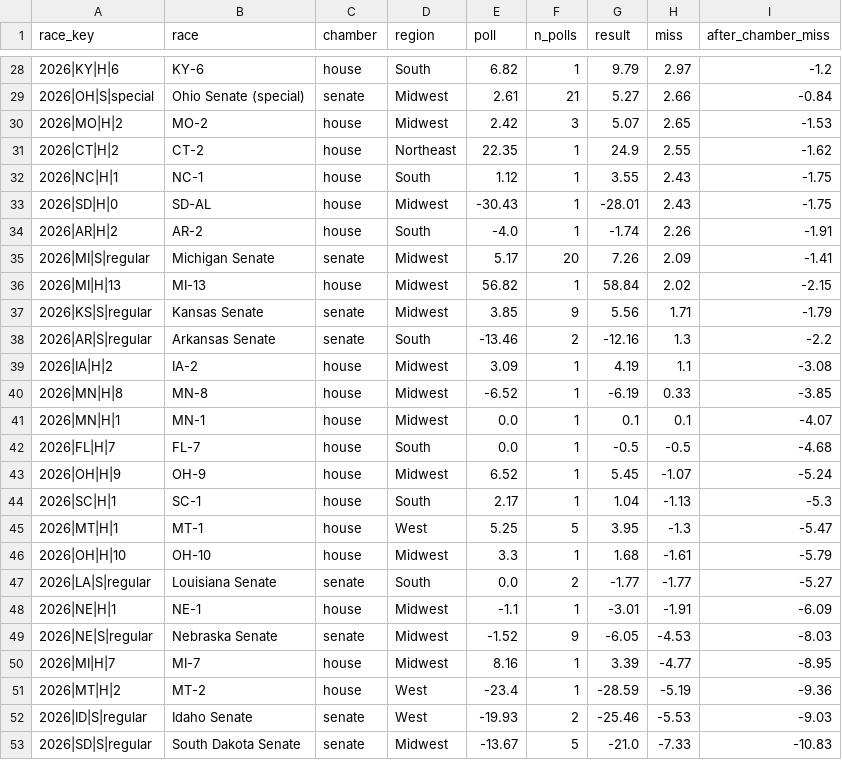
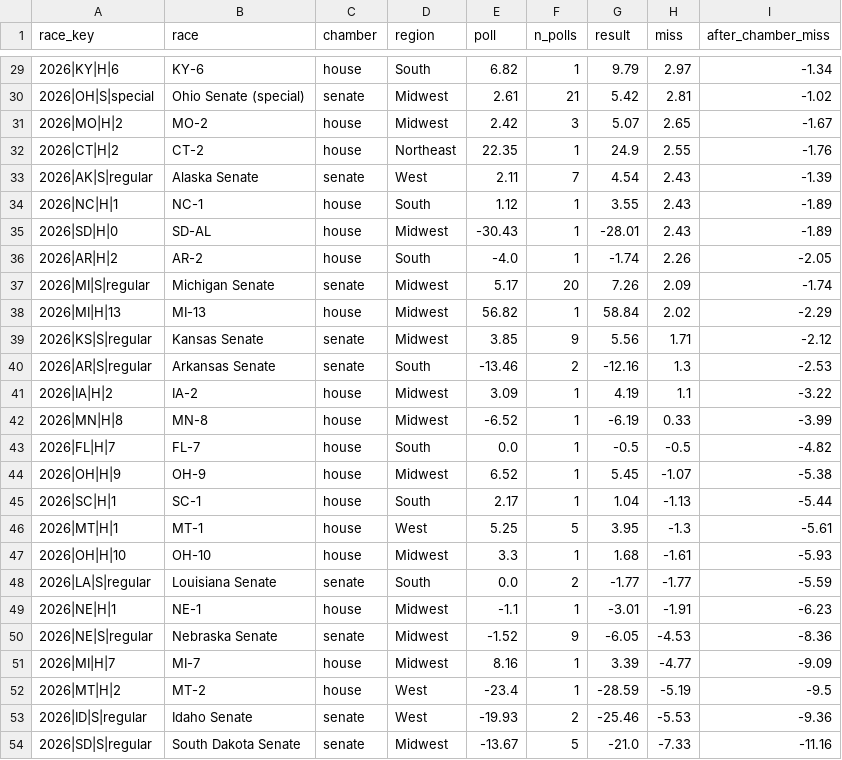
Before and after one commit to vrraiv/earlyreturns, a CSV file: site/history/data/poll_misses_2026.csv, drawn as a sheet; only a part is shown, gaps mark what is left out; the diff covers the shown part only.

```diff
--- a/site/history/data/poll_misses_2026.csv
+++ b/site/history/data/poll_misses_2026.csv
@@ -28,26 +29,26 @@ race_key,race,chamber,region,poll,n_polls,result,miss,after_chamber_miss
-2026|KY|H|6,KY-6,house,South,6.82,1,9.79,2.97,-1.2
-2026|OH|S|special,Ohio Senate (special),senate,Midwest,2.61,21,5.27,2.66,-0.84
-2026|MO|H|2,MO-2,house,Midwest,2.42,3,5.07,2.65,-1.53
-2026|CT|H|2,CT-2,house,Northeast,22.35,1,24.9,2.55,-1.62
-2026|NC|H|1,NC-1,house,South,1.12,1,3.55,2.43,-1.75
-2026|SD|H|0,SD-AL,house,Midwest,-30.43,1,-28.01,2.43,-1.75
-2026|AR|H|2,AR-2,house,South,-4.0,1,-1.74,2.26,-1.91
-2026|MI|S|regular,Michigan Senate,senate,Midwest,5.17,20,7.26,2.09,-1.41
-2026|MI|H|13,MI-13,house,Midwest,56.82,1,58.84,2.02,-2.15
-2026|KS|S|regular,Kansas Senate,senate,Midwest,3.85,9,5.56,1.71,-1.79
-2026|AR|S|regular,Arkansas Senate,senate,South,-13.46,2,-12.16,1.3,-2.2
-2026|IA|H|2,IA-2,house,Midwest,3.09,1,4.19,1.1,-3.08
-2026|MN|H|8,MN-8,house,Midwest,-6.52,1,-6.19,0.33,-3.85
-2026|MN|H|1,MN-1,house,Midwest,0.0,1,0.1,0.1,-4.07
-2026|FL|H|7,FL-7,house,South,0.0,1,-0.5,-0.5,-4.68
-2026|OH|H|9,OH-9,house,Midwest,6.52,1,5.45,-1.07,-5.24
-2026|SC|H|1,SC-1,house,South,2.17,1,1.04,-1.13,-5.3
-2026|MT|H|1,MT-1,house,West,5.25,5,3.95,-1.3,-5.47
-2026|OH|H|10,OH-10,house,Midwest,3.3,1,1.68,-1.61,-5.79
-2026|LA|S|regular,Louisiana Senate,senate,South,0.0,2,-1.77,-1.77,-5.27
-2026|NE|H|1,NE-1,house,Midwest,-1.1,1,-3.01,-1.91,-6.09
-2026|NE|S|regular,Nebraska Senate,senate,Midwest,-1.52,9,-6.05,-4.53,-8.03
-2026|MI|H|7,MI-7,house,Midwest,8.16,1,3.39,-4.77,-8.95
-2026|MT|H|2,MT-2,house,West,-23.4,1,-28.59,-5.19,-9.36
-2026|ID|S|regular,Idaho Senate,senate,West,-19.93,2,-25.46,-5.53,-9.03
-2026|SD|S|regular,South Dakota Senate,senate,Midwest,-13.67,5,-21.0,-7.33,-10.83
+2026|KY|H|6,KY-6,house,South,6.82,1,9.79,2.97,-1.34
+2026|OH|S|special,Ohio Senate (special),senate,Midwest,2.61,21,5.42,2.81,-1.02
+2026|MO|H|2,MO-2,house,Midwest,2.42,3,5.07,2.65,-1.67
+2026|CT|H|2,CT-2,house,Northeast,22.35,1,24.9,2.55,-1.76
+2026|AK|S|regular,Alaska Senate,senate,West,2.11,7,4.54,2.43,-1.39
+2026|NC|H|1,NC-1,house,South,1.12,1,3.55,2.43,-1.89
+2026|SD|H|0,SD-AL,house,Midwest,-30.43,1,-28.01,2.43,-1.89
+2026|AR|H|2,AR-2,house,South,-4.0,1,-1.74,2.26,-2.05
+2026|MI|S|regular,Michigan Senate,senate,Midwest,5.17,20,7.26,2.09,-1.74
+2026|MI|H|13,MI-13,house,Midwest,56.82,1,58.84,2.02,-2.29
+2026|KS|S|regular,Kansas Senate,senate,Midwest,3.85,9,5.56,1.71,-2.12
+2026|AR|S|regular,Arkansas Senate,senate,South,-13.46,2,-12.16,1.3,-2.53
+2026|IA|H|2,IA-2,house,Midwest,3.09,1,4.19,1.1,-3.22
+2026|MN|H|8,MN-8,house,Midwest,-6.52,1,-6.19,0.33,-3.99
+2026|FL|H|7,FL-7,house,South,0.0,1,-0.5,-0.5,-4.82
+2026|OH|H|9,OH-9,house,Midwest,6.52,1,5.45,-1.07,-5.38
+2026|SC|H|1,SC-1,house,South,2.17,1,1.04,-1.13,-5.44
+2026|MT|H|1,MT-1,house,West,5.25,5,3.95,-1.3,-5.61
+2026|OH|H|10,OH-10,house,Midwest,3.3,1,1.68,-1.61,-5.93
+2026|LA|S|regular,Louisiana Senate,senate,South,0.0,2,-1.77,-1.77,-5.59
+2026|NE|H|1,NE-1,house,Midwest,-1.1,1,-3.01,-1.91,-6.23
+2026|NE|S|regular,Nebraska Senate,senate,Midwest,-1.52,9,-6.05,-4.53,-8.36
+2026|MI|H|7,MI-7,house,Midwest,8.16,1,3.39,-4.77,-9.09
+2026|MT|H|2,MT-2,house,West,-23.4,1,-28.59,-5.19,-9.5
+2026|ID|S|regular,Idaho Senate,senate,West,-19.93,2,-25.46,-5.53,-9.36
+2026|SD|S|regular,South Dakota Senate,senate,Midwest,-13.67,5,-21.0,-7.33,-11.16
```
Also changed, not shown: 1 added row and 30 edited cells elsewhere in this file, 5 other files.
